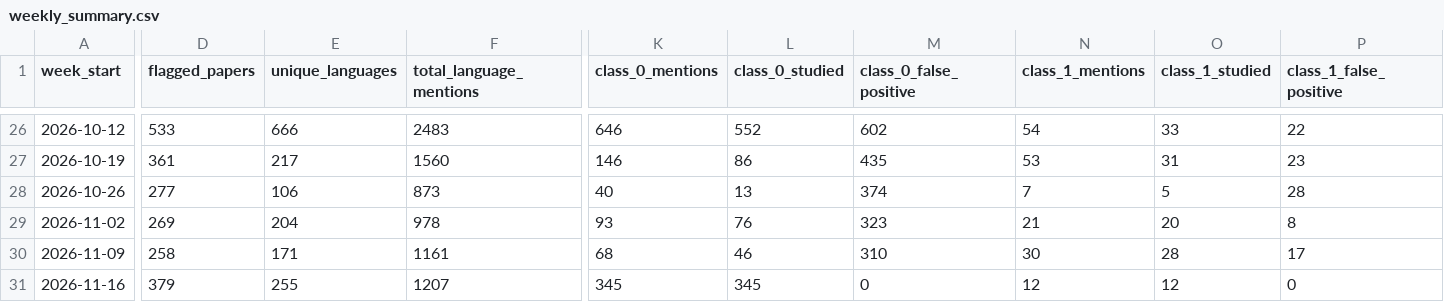
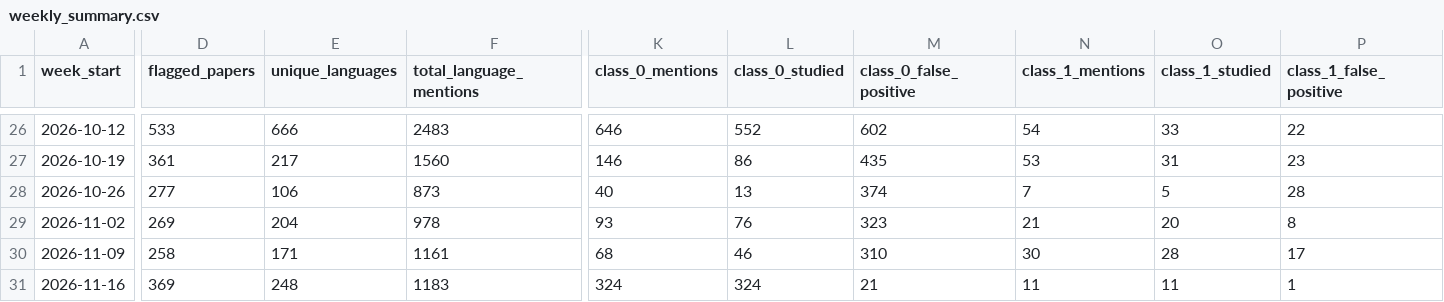
Before and after one commit to kavindu-w/langtrend, a CSV file: data/processed/weekly_summary.csv, drawn as a sheet; only a part is shown, gaps mark what is left out; the diff covers the shown part only; the diff names each change by its address in the sheet, - before the commit and + after, or states it on an @@ line.

```diff
--- a/data/processed/weekly_summary.csv
+++ b/data/processed/weekly_summary.csv
-D31 (flagged_papers): 379
+D31 (flagged_papers): 369
-E31 (unique_languages): 255
+E31 (unique_languages): 248
-F31 (total_language_mentions): 1207
+F31 (total_language_mentions): 1183
-K31 (class_0_mentions): 345
+K31 (class_0_mentions): 324
-L31 (class_0_studied): 345
+L31 (class_0_studied): 324
-M31 (class_0_false_positive): 0
+M31 (class_0_false_positive): 21
-N31 (class_1_mentions): 12
+N31 (class_1_mentions): 11
-O31 (class_1_studied): 12
+O31 (class_1_studied): 11
-P31 (class_1_false_positive): 0
+P31 (class_1_false_positive): 1
```
Also changed, not shown: 8 edited cells elsewhere in this file, 22 other files.
